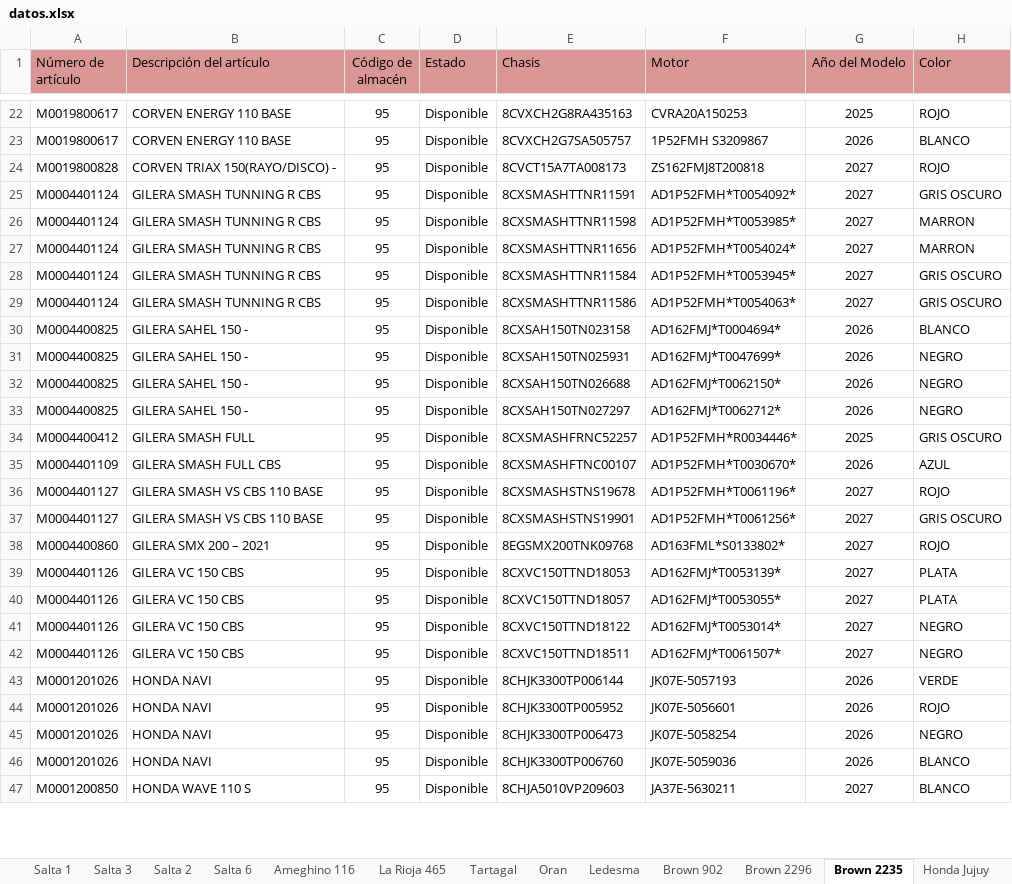
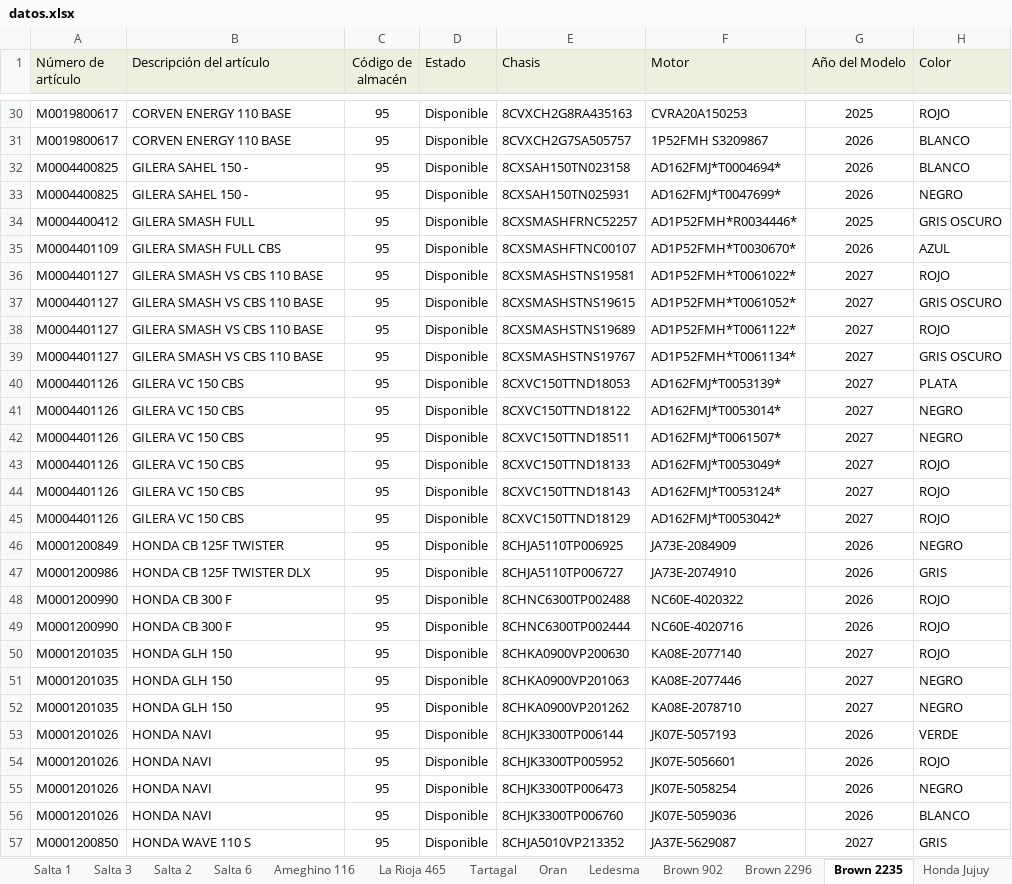
Before and after one commit to yuhmaksuc095-beep/logistica-jujuy, an Excel workbook: datos.xlsx, sheet Brown 2235, drawn as a sheet; only a part is shown, gaps mark what is left out; values as stored, in another font and other column widths than the file's, no borders; removed rows and columns are numbered as before the commit, all else as after; the diff covers the shown part only; the diff names each change by its address in the sheet, - before the commit and + after, or states it on an @@ line.

```diff
--- a/datos.xlsx (sheet Brown 2235)
+++ b/datos.xlsx (sheet Brown 2235)
-A1:H1 fill: #D99694
+A1:H1 fill: #EBF1DE
-row 24: M0019800828 | CORVEN TRIAX 150(RAYO/DISCO) - | 95 | Disponible | 8CVCT15A7TA008173 | ZS162FMJ8T200818 | 2027 | ROJO
-row 25: M0004401124 | GILERA SMASH TUNNING R CBS | 95 | Disponible | 8CXSMASHTTNR11591 | AD1P52FMH*T0054092* | 2027 | GRIS OSCURO
-row 26: M0004401124 | GILERA SMASH TUNNING R CBS | 95 | Disponible | 8CXSMASHTTNR11598 | AD1P52FMH*T0053985* | 2027 | MARRON
-row 27: M0004401124 | GILERA SMASH TUNNING R CBS | 95 | Disponible | 8CXSMASHTTNR11656 | AD1P52FMH*T0054024* | 2027 | MARRON
-row 28: M0004401124 | GILERA SMASH TUNNING R CBS | 95 | Disponible | 8CXSMASHTTNR11584 | AD1P52FMH*T0053945* | 2027 | GRIS OSCURO
-row 29: M0004401124 | GILERA SMASH TUNNING R CBS | 95 | Disponible | 8CXSMASHTTNR11586 | AD1P52FMH*T0054063* | 2027 | GRIS OSCURO
-row 32: M0004400825 | GILERA SAHEL 150 - | 95 | Disponible | 8CXSAH150TN026688 | AD162FMJ*T0062150* | 2026 | NEGRO
-row 33: M0004400825 | GILERA SAHEL 150 - | 95 | Disponible | 8CXSAH150TN027297 | AD162FMJ*T0062712* | 2026 | NEGRO
-E36 (Chasis): 8CXSMASHSTNS19678
+E36 (Chasis): 8CXSMASHSTNS19581
-F36 (Motor): AD1P52FMH*T0061196*
+F36 (Motor): AD1P52FMH*T0061022*
-E37 (Chasis): 8CXSMASHSTNS19901
+E37 (Chasis): 8CXSMASHSTNS19615
-F37 (Motor): AD1P52FMH*T0061256*
+F37 (Motor): AD1P52FMH*T0061052*
-A38 (Número de artículo): M0004400860
+A38 (Número de artículo): M0004401127
-B38 (Descripción del artículo): GILERA SMX 200 – 2021
+B38 (Descripción del artículo): GILERA SMASH VS CBS 110 BASE
-E38 (Chasis): 8EGSMX200TNK09768
+E38 (Chasis): 8CXSMASHSTNS19689
-F38 (Motor): AD163FML*S0133802*
+F38 (Motor): AD1P52FMH*T0061122*
+row 39: M0004401127 | GILERA SMASH VS CBS 110 BASE | 95 | Disponible | 8CXSMASHSTNS19767 | AD1P52FMH*T0061134* | 2027 | GRIS OSCURO
-row 40: M0004401126 | GILERA VC 150 CBS | 95 | Disponible | 8CXVC150TTND18057 | AD162FMJ*T0053055* | 2027 | PLATA
+row 43: M0004401126 | GILERA VC 150 CBS | 95 | Disponible | 8CXVC150TTND18133 | AD162FMJ*T0053049* | 2027 | ROJO
+row 44: M0004401126 | GILERA VC 150 CBS | 95 | Disponible | 8CXVC150TTND18143 | AD162FMJ*T0053124* | 2027 | ROJO
+row 45: M0004401126 | GILERA VC 150 CBS | 95 | Disponible | 8CXVC150TTND18129 | AD162FMJ*T0053042* | 2027 | ROJO
+row 46: M0001200849 | HONDA CB 125F TWISTER | 95 | Disponible | 8CHJA5110TP006925 | JA73E-2084909 | 2026 | NEGRO
+row 47: M0001200986 | HONDA CB 125F TWISTER DLX | 95 | Disponible | 8CHJA5110TP006727 | JA73E-2074910 | 2026 | GRIS
+row 48: M0001200990 | HONDA CB 300 F | 95 | Disponible | 8CHNC6300TP002488 | NC60E-4020322 | 2026 | ROJO
+row 49: M0001200990 | HONDA CB 300 F | 95 | Disponible | 8CHNC6300TP002444 | NC60E-4020716 | 2026 | ROJO
+row 50: M0001201035 | HONDA GLH 150 | 95 | Disponible | 8CHKA0900VP200630 | KA08E-2077140 | 2027 | ROJO
+row 51: M0001201035 | HONDA GLH 150 | 95 | Disponible | 8CHKA0900VP201063 | KA08E-2077446 | 2027 | NEGRO
+row 52: M0001201035 | HONDA GLH 150 | 95 | Disponible | 8CHKA0900VP201262 | KA08E-2078710 | 2027 | NEGRO
-E57 (Chasis): 8CHJA5010VP209603
+E57 (Chasis): 8CHJA5010VP213352
-F57 (Motor): JA37E-5630211
+F57 (Motor): JA37E-5629087
-H57 (Color): BLANCO
+H57 (Color): GRIS
```
Also changed, not shown: 31 added rows, 7 removed rows and 73 edited cells elsewhere in this sheet, sheet Cochuchal, sheet Honda Jujuy, sheet Salta 3, sheet Brown 902, sheet Brown 2296, sheet Oran, 7 more sheets.
